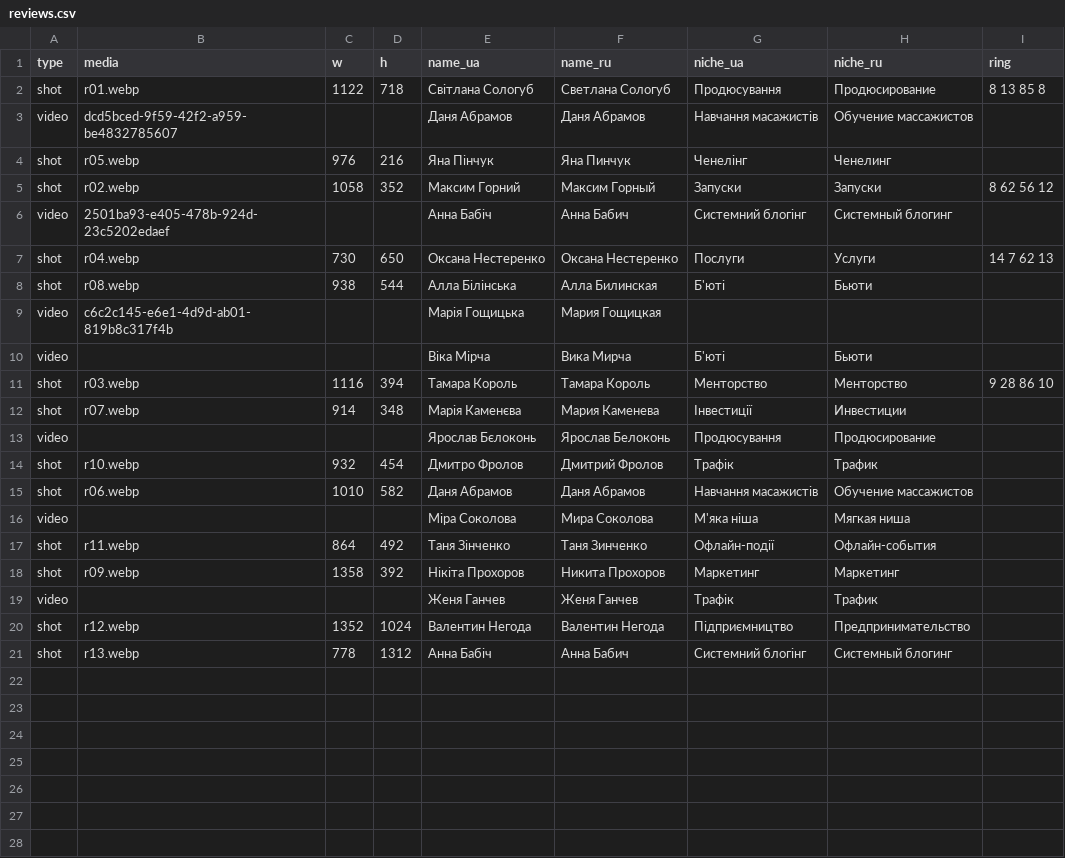
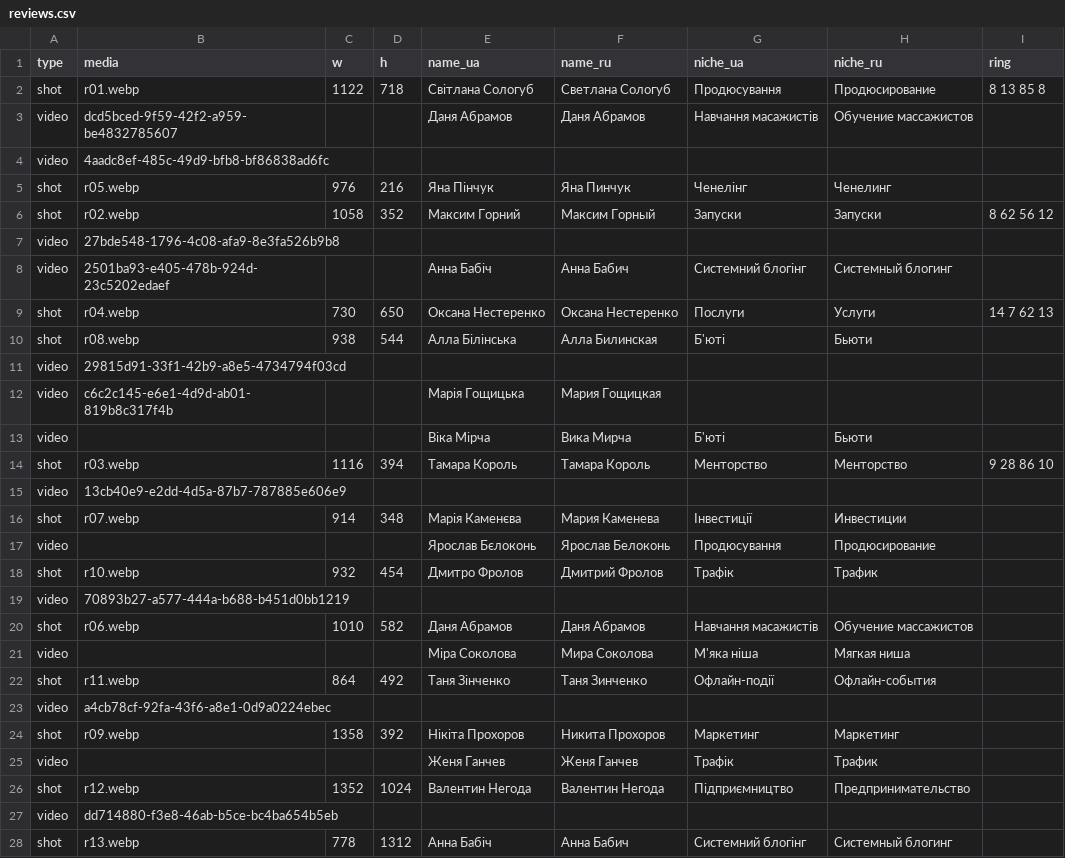
Before and after one commit to vyshchaliga/reviews-landing, a CSV file: public/data/reviews.csv, drawn as a sheet.

```diff
--- a/public/data/reviews.csv
+++ b/public/data/reviews.csv
@@ -3,4 +3,6 @@ shot,r01.webp,1122,718,Світлана Сологуб,Светлана Соло
 video,dcd5bced-9f59-42f2-a959-be4832785607,,,Даня Абрамов,Даня Абрамов,Навчання масажистів,Обучение массажистов,
+video,4aadc8ef-485c-49d9-bfb8-bf86838ad6fc,,,,,,,
 shot,r05.webp,976,216,Яна Пінчук,Яна Пинчук,Ченелінг,Ченелинг,
 shot,r02.webp,1058,352,Максим Горний,Максим Горный,Запуски,Запуски,8 62 56 12
+video,27bde548-1796-4c08-afa9-8e3fa526b9b8,,,,,,,
 video,2501ba93-e405-478b-924d-23c5202edaef,,,Анна Бабіч,Анна Бабич,Системний блогінг,Системный блогинг,
@@ -8,2 +10,3 @@ shot,r04.webp,730,650,Оксана Нестеренко,Оксана Несте
 shot,r08.webp,938,544,Алла Білінська,Алла Билинская,Б'юті,Бьюти,
+video,29815d91-33f1-42b9-a8e5-4734794f03cd,,,,,,,
 video,c6c2c145-e6e1-4d9d-ab01-819b8c317f4b,,,Марія Гощицька,Мария Гощицкая,,,
@@ -11,2 +14,3 @@ video,,,,Віка Мірча,Вика Мирча,Б'юті,Бьюти,
 shot,r03.webp,1116,394,Тамара Король,Тамара Король,Менторство,Менторство,9 28 86 10
+video,13cb40e9-e2dd-4d5a-87b7-787885e606e9,,,,,,,
 shot,r07.webp,914,348,Марія Каменєва,Мария Каменева,Інвестиції,Инвестиции,
@@ -14,2 +18,3 @@ video,,,,Ярослав Бєлоконь,Ярослав Белоконь,Про
 shot,r10.webp,932,454,Дмитро Фролов,Дмитрий Фролов,Трафік,Трафик,
+video,70893b27-a577-444a-b688-b451d0bb1219,,,,,,,
 shot,r06.webp,1010,582,Даня Абрамов,Даня Абрамов,Навчання масажистів,Обучение массажистов,
@@ -17,2 +22,3 @@ video,,,,Міра Соколова,Мира Соколова,М'яка ніша,
 shot,r11.webp,864,492,Таня Зінченко,Таня Зинченко,Офлайн-події,Офлайн-события,
+video,a4cb78cf-92fa-43f6-a8e1-0d9a0224ebec,,,,,,,
 shot,r09.webp,1358,392,Нікіта Прохоров,Никита Прохоров,Маркетинг,Маркетинг,
@@ -20,2 +26,3 @@ video,,,,Женя Ганчев,Женя Ганчев,Трафік,Трафик,
 shot,r12.webp,1352,1024,Валентин Негода,Валентин Негода,Підприємництво,Предпринимательство,
+video,dd714880-f3e8-46ab-b5ce-bc4ba654b5eb,,,,,,,
 shot,r13.webp,778,1312,Анна Бабіч,Анна Бабич,Системний блогінг,Системный блогинг,
```
Also changed, not shown: 3 other files.
